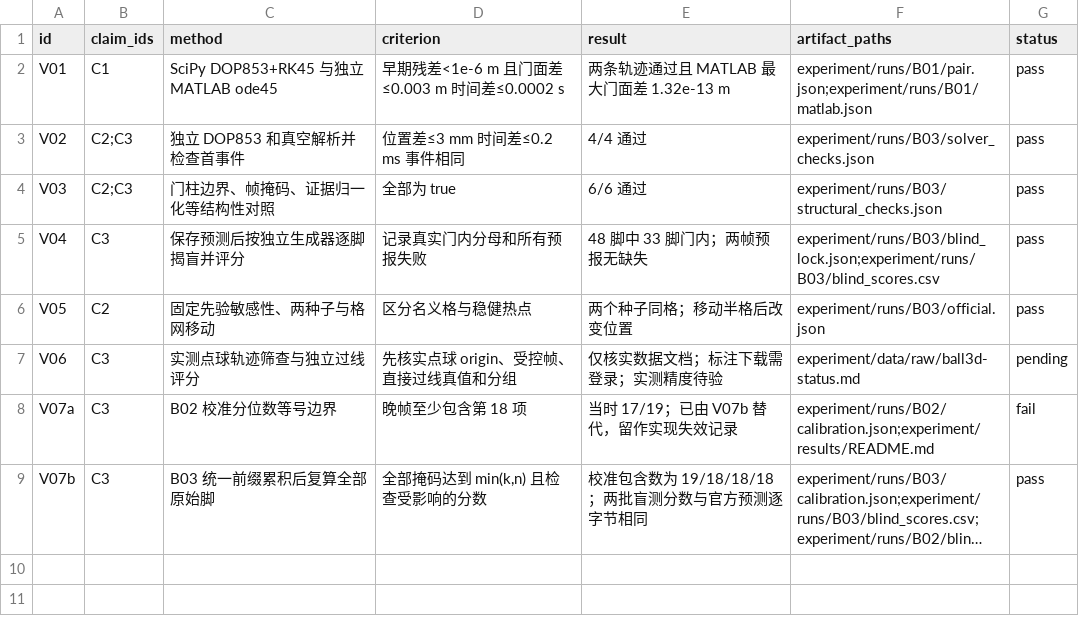
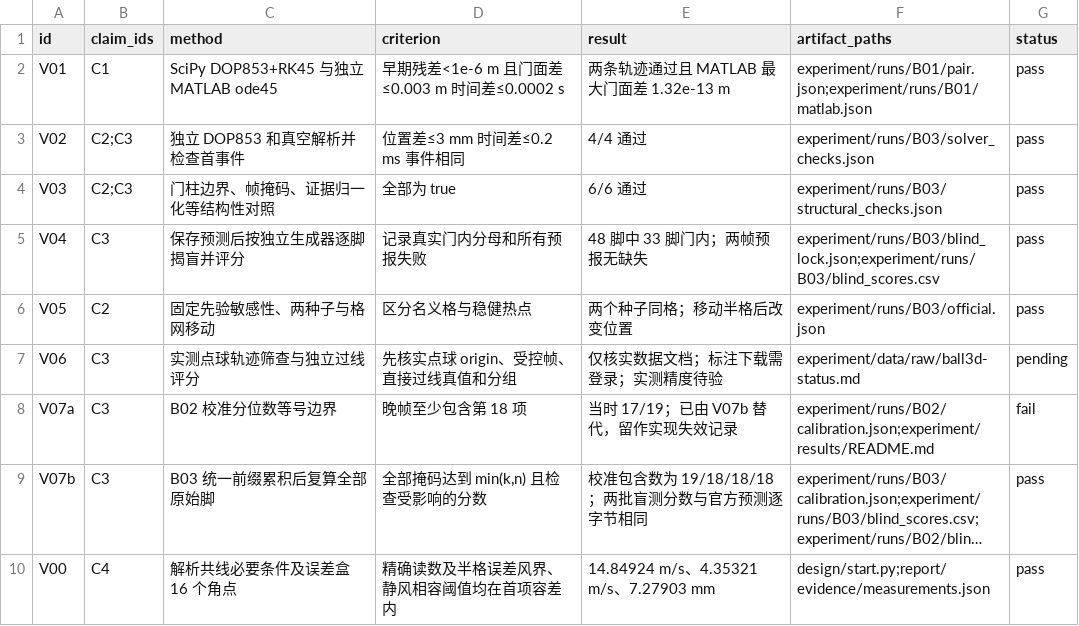
Before and after one commit to Emxy-Yang-2236/UPC_2026, a CSV file: experiment/records/validation.csv, drawn as a sheet; long unchanged cells end in …; the diff names each change by its address in the sheet, - before the commit and + after, or states it on an @@ line.

Commit message:
Hand off the self-contained B results report with an offline reproducible replay

```diff
--- a/experiment/records/validation.csv
+++ b/experiment/records/validation.csv
+row 10: V00 | C4 | 解析共线必要条件及误差盒 16 个角点 | 精确读数及半格误差风界、静风相容阈值均在首项容差内 | 14.84924 m/s、4.35321 m/s、7.27903 mm | design/start.py;report/evidence/measurements.json | pass
```
Also changed, not shown: experiment/records/claims.csv, 15 other files.
